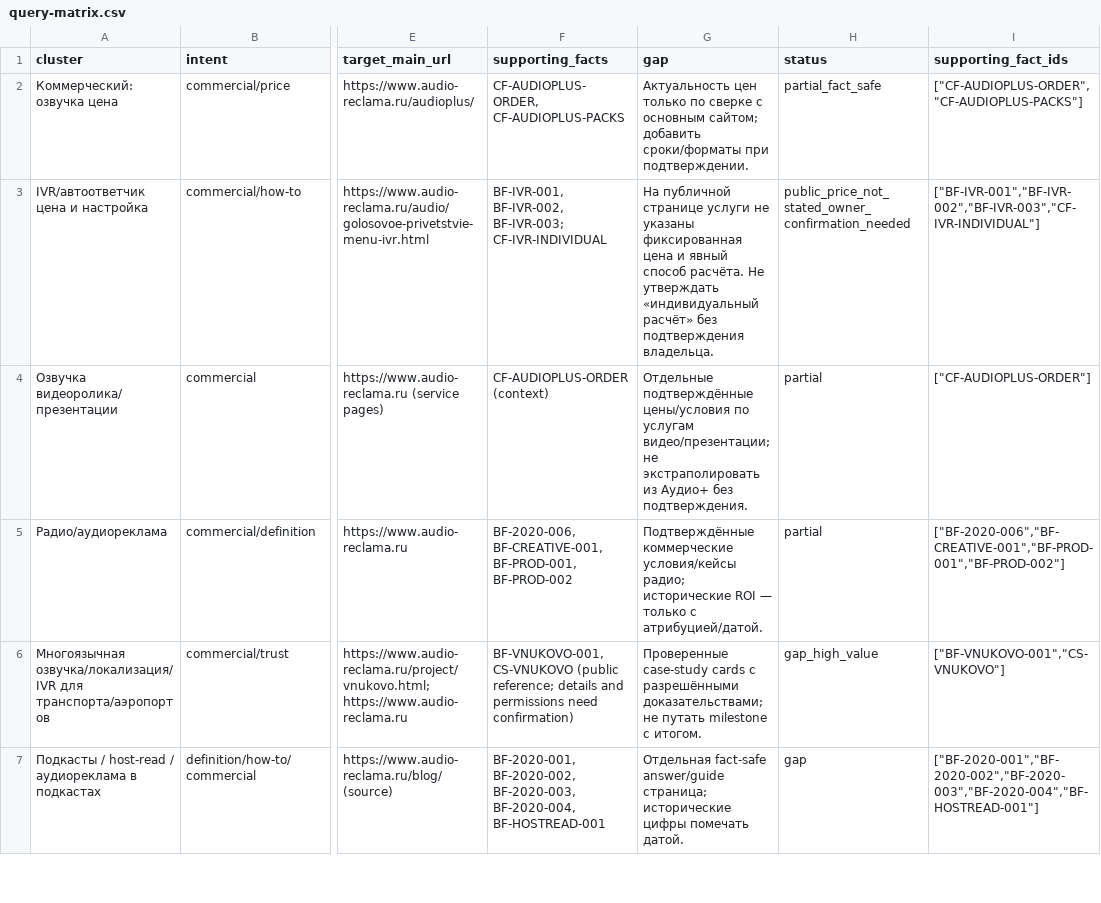
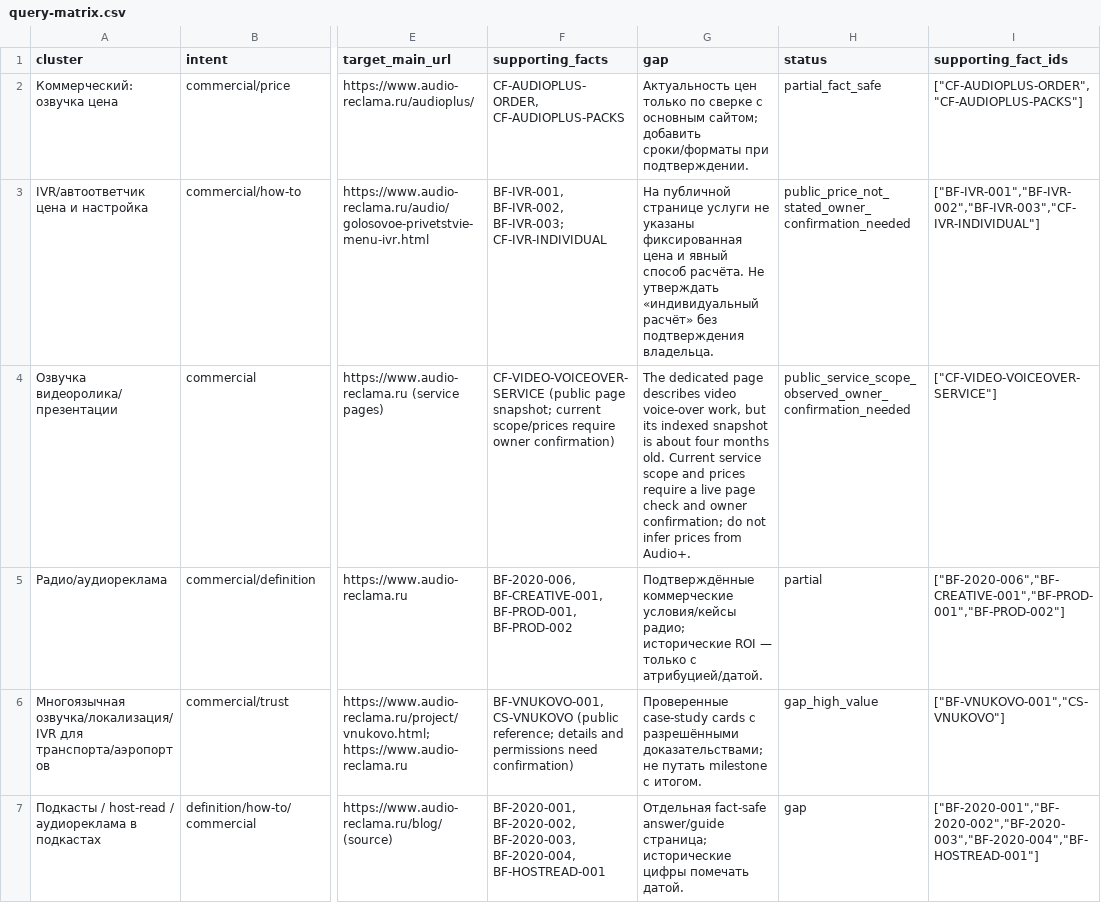
Before and after one commit to AudioReclamaRu/sonic-infrastructure-report, a CSV file: geo/knowledge/query-matrix.csv, drawn as a sheet; only a part is shown, gaps mark what is left out; the diff covers the shown part only; the diff names each change by its address in the sheet, - before the commit and + after, or states it on an @@ line.

```diff
--- a/geo/knowledge/query-matrix.csv
+++ b/geo/knowledge/query-matrix.csv
-F4 (supporting_facts): CF-AUDIOPLUS-ORDER (context)
+F4 (supporting_facts): CF-VIDEO-VOICEOVER-SERVICE (public page snapshot; current scope/prices require owner confirmation)
-G4 (gap): Отдельные подтверждённые цены/условия по услугам видео/презентации; не экстраполировать из Аудио+ без подтверждения.
+G4 (gap): The dedicated page describes video voice-over work, but its indexed snapshot is about four months old. Current service scope and prices require a live page check and owner confirmation; do not infer prices from Audio+.
-H4 (status): partial
+H4 (status): public_service_scope_observed_owner_confirmation_needed
-I4 (supporting_fact_ids): ["CF-AUDIOPLUS-ORDER"]
+I4 (supporting_fact_ids): ["CF-VIDEO-VOICEOVER-SERVICE"]
```
Also changed, not shown: 8 edited cells elsewhere in this file, geo/knowledge/evidence-ledger.csv, 6 other files.
